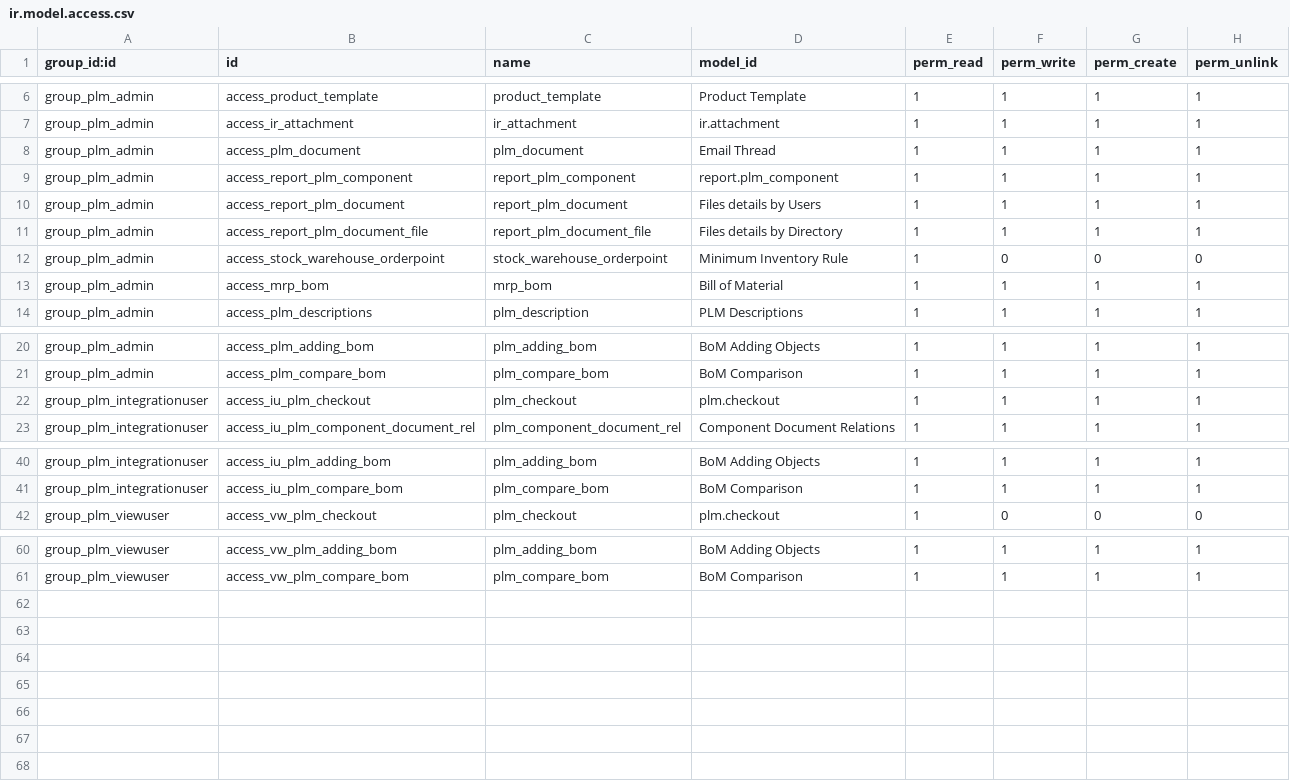
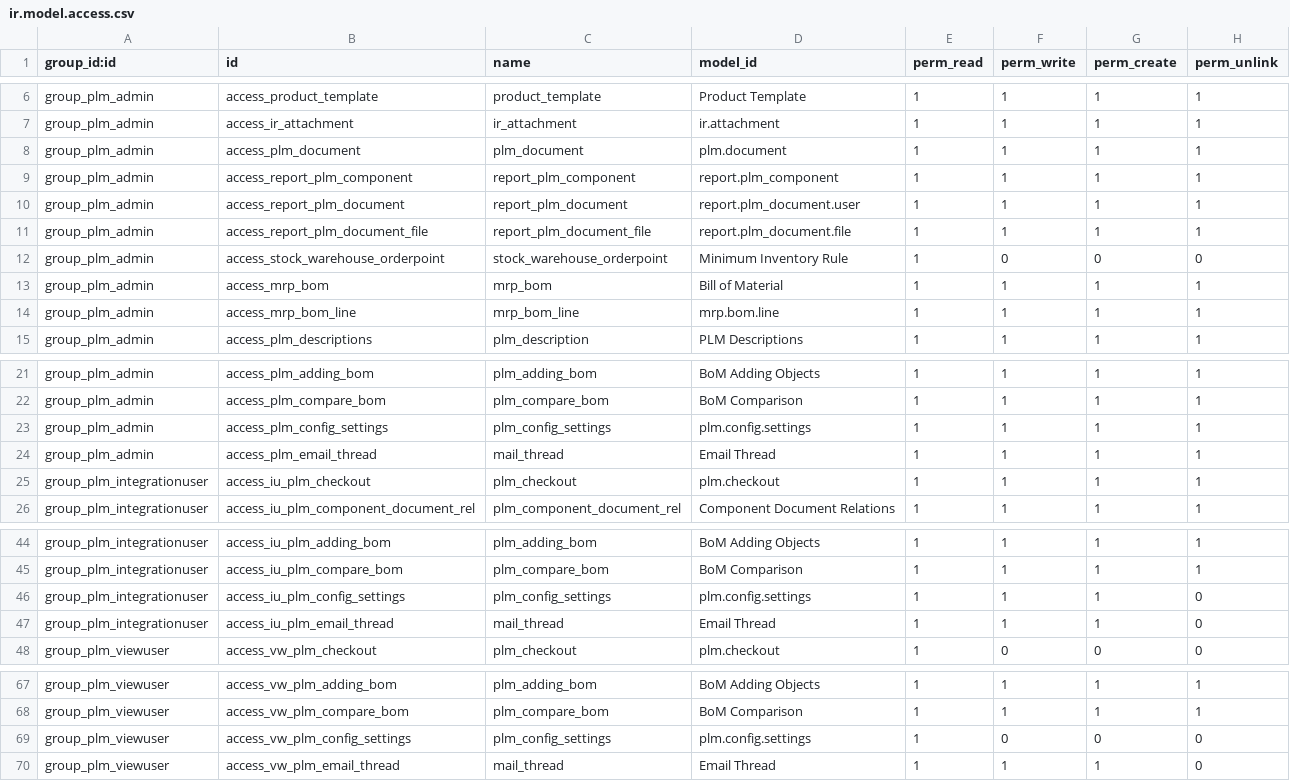
Before and after one commit to vincentchen/openerpplm, a CSV file: plm/security/ir.model.access.csv, drawn as a sheet; only a part is shown, gaps mark what is left out; the diff covers the shown part only.

Commit message:
Adequate to new entity names.

```diff
--- a/plm/security/ir.model.access.csv
+++ b/plm/security/ir.model.access.csv
@@ -7,8 +7,9 @@
 "group_plm_admin","access_ir_attachment","ir_attachment","ir.attachment",1,1,1,1
-"group_plm_admin","access_plm_document","plm_document","Email Thread",1,1,1,1
+"group_plm_admin","access_plm_document","plm_document","plm.document",1,1,1,1
 "group_plm_admin","access_report_plm_component","report_plm_component","report.plm_component",1,1,1,1
-"group_plm_admin","access_report_plm_document","report_plm_document","Files details by Users",1,1,1,1
-"group_plm_admin","access_report_plm_document_file","report_plm_document_file","Files details by Directory",1,1,1,1
+"group_plm_admin","access_report_plm_document","report_plm_document","report.plm_document.user",1,1,1,1
+"group_plm_admin","access_report_plm_document_file","report_plm_document_file","report.plm_document.file",1,1,1,1
 "group_plm_admin","access_stock_warehouse_orderpoint","stock_warehouse_orderpoint","Minimum Inventory Rule",1,0,0,0
 "group_plm_admin","access_mrp_bom","mrp_bom","Bill of Material",1,1,1,1
+"group_plm_admin","access_mrp_bom_line","mrp_bom_line","mrp.bom.line",1,1,1,1
 "group_plm_admin","access_plm_descriptions","plm_description","PLM Descriptions",1,1,1,1
@@ -21,2 +22,4 @@
 "group_plm_admin","access_plm_compare_bom","plm_compare_bom","BoM Comparison",1,1,1,1
+"group_plm_admin","access_plm_config_settings","plm_config_settings","plm.config.settings",1,1,1,1
+"group_plm_admin","access_plm_email_thread","mail_thread","Email Thread",1,1,1,1
 "group_plm_integrationuser","access_iu_plm_checkout","plm_checkout","plm.checkout",1,1,1,1
@@ -41,2 +45,4 @@
 "group_plm_integrationuser","access_iu_plm_compare_bom","plm_compare_bom","BoM Comparison",1,1,1,1
+"group_plm_integrationuser","access_iu_plm_config_settings","plm_config_settings","plm.config.settings",1,1,1,0
+"group_plm_integrationuser","access_iu_plm_email_thread","mail_thread","Email Thread",1,1,1,0
 "group_plm_viewuser","access_vw_plm_checkout","plm_checkout","plm.checkout",1,0,0,0
@@ -61 +68,3 @@
 "group_plm_viewuser","access_vw_plm_compare_bom","plm_compare_bom","BoM Comparison",1,1,1,1
+"group_plm_viewuser","access_vw_plm_config_settings","plm_config_settings","plm.config.settings",1,0,0,0
+"group_plm_viewuser","access_vw_plm_email_thread","mail_thread","Email Thread",1,1,1,0
```
Also changed, not shown: 2 added rows and 6 edited cells elsewhere in this file.
